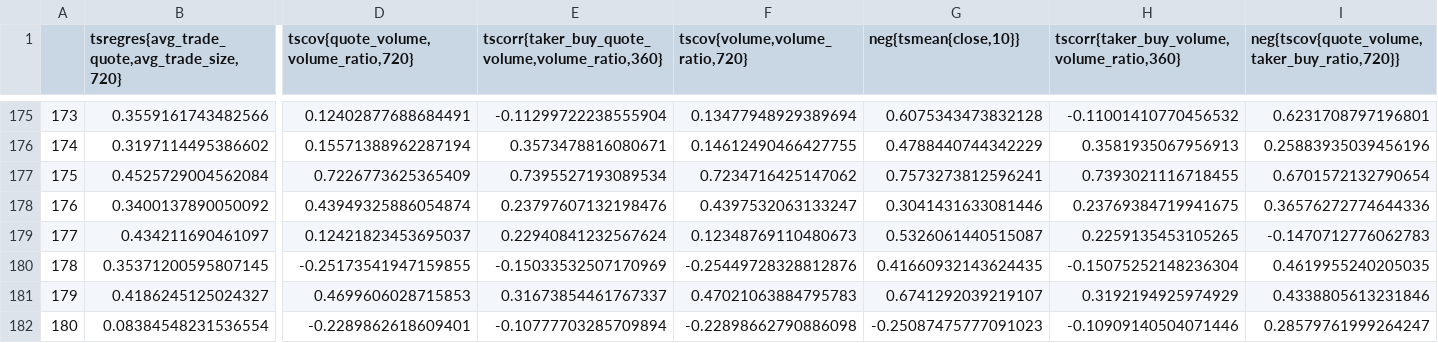
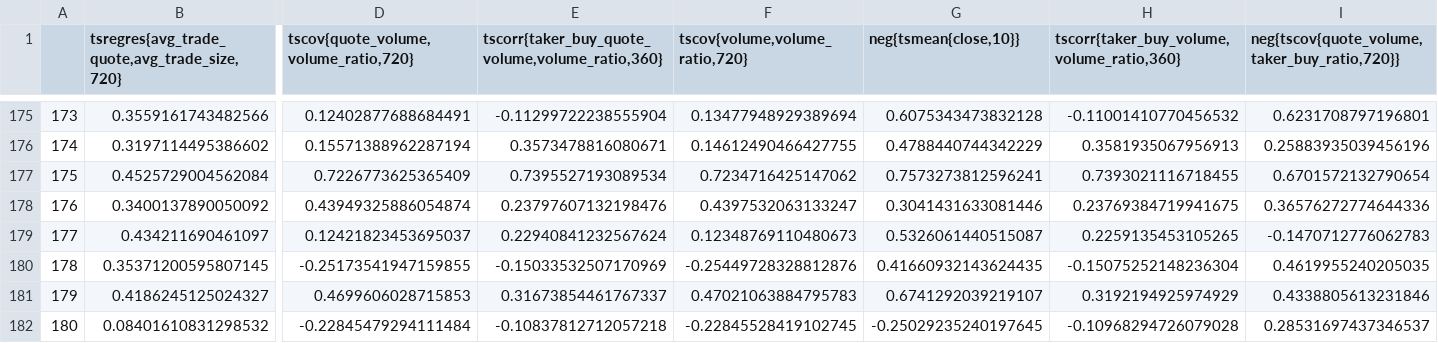
Before and after one commit to Steph-hhhhh/factor_dashboard, a CSV file: combined_corr_df.csv, drawn as a sheet; only a part is shown, gaps mark what is left out; the diff covers the shown part only; the diff names each change by its address in the sheet, - before the commit and + after, or states it on an @@ line.

Commit message:
Auto update signal data - 2025-08-29 00:51:34

```diff
--- a/combined_corr_df.csv
+++ b/combined_corr_df.csv
-B182: 0.08384548231536554
+B182: 0.08401610831298532
-D182: -0.2289862618609401
+D182: -0.22845479294111484
-E182: -0.10777703285709894
+E182: -0.10837812712057218
-F182 (tscov{volume,volume_ratio,720}): -0.22898662790886098
+F182 (tscov{volume,volume_ratio,720}): -0.22845528419102745
-G182 (neg{tsmean{close,10}}): -0.25087475777091023
+G182 (neg{tsmean{close,10}}): -0.25029235240197645
-H182: -0.10909140504071446
+H182: -0.10968294726079028
-I182: 0.28579761999264247
+I182: 0.28531697437346537
```
Also changed, not shown: 1 edited cell elsewhere in this file.
